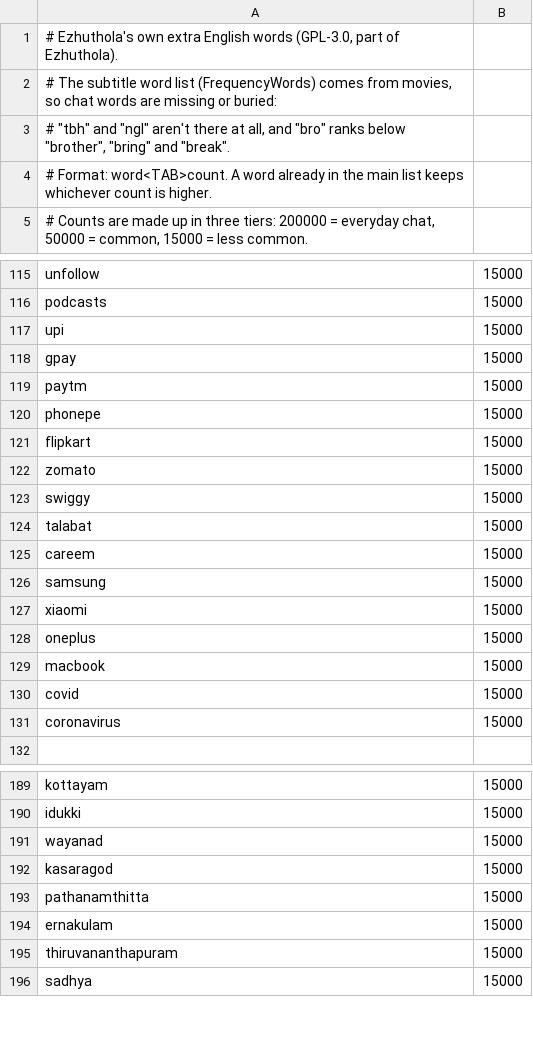
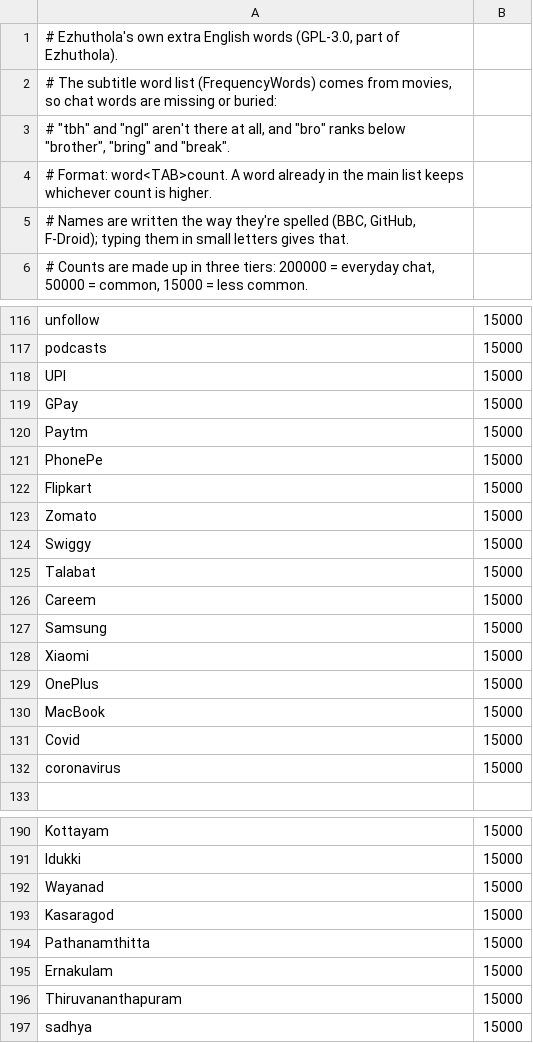
Before and after one commit to rag-creation/ezhuthola, a TSV file: app/src/main/assets/en_extra_words.tsv, drawn as a sheet; only a part is shown, gaps mark what is left out; addresses are those after the commit; the diff covers the shown part only; the diff names each change by its address in the sheet, - before the commit and + after, or states it on an @@ line.

Commit message:
Names keep their spelling: BBC, GitHub, F-Droid
Words in en_extra_words.tsv can now be written the way they're spelled.
Typing them in small letters gives that spelling (bbc -> BBC,
fdroid -> F-Droid); backspace undoes it, and an undone name stays as typed.
Adds Numio, Ezhuthola, F-Droid, GitLab, Obtainium, Claude, OpenAI, AI,
BBC, CNN, Reuters, Al Jazeera and more; places and apps get capitals.

```diff
--- a/app/src/main/assets/en_extra_words.tsv
+++ b/app/src/main/assets/en_extra_words.tsv
+row 5: # Names are written the way they're spelled (BBC, GitHub, F-Droid); typing them in small letters gives that.
-A118: upi
+A118: UPI
-A119: gpay
+A119: GPay
-A120: paytm
+A120: Paytm
-A121: phonepe
+A121: PhonePe
-A122: flipkart
+A122: Flipkart
-A123: zomato
+A123: Zomato
-A124: swiggy
+A124: Swiggy
-A125: talabat
+A125: Talabat
-A126: careem
+A126: Careem
-A127: samsung
+A127: Samsung
-A128: xiaomi
+A128: Xiaomi
-A129: oneplus
+A129: OnePlus
-A130: macbook
+A130: MacBook
-A131: covid
+A131: Covid
-A190: kottayam
+A190: Kottayam
-A191: idukki
+A191: Idukki
-A192: wayanad
+A192: Wayanad
-A193: kasaragod
+A193: Kasaragod
-A194: pathanamthitta
+A194: Pathanamthitta
-A195: ernakulam
+A195: Ernakulam
-A196: thiruvananthapuram
+A196: Thiruvananthapuram
```
Also changed, not shown: 17 added rows and 38 edited cells elsewhere in this file, 3 other files.
